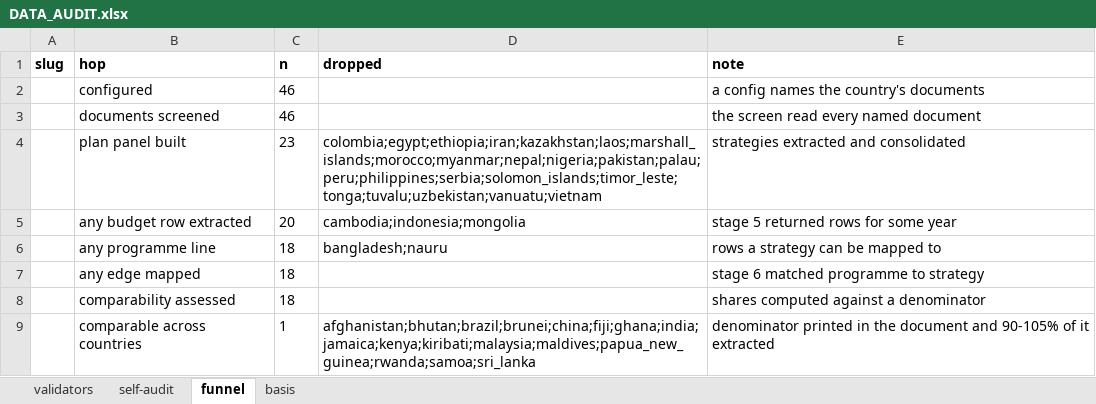
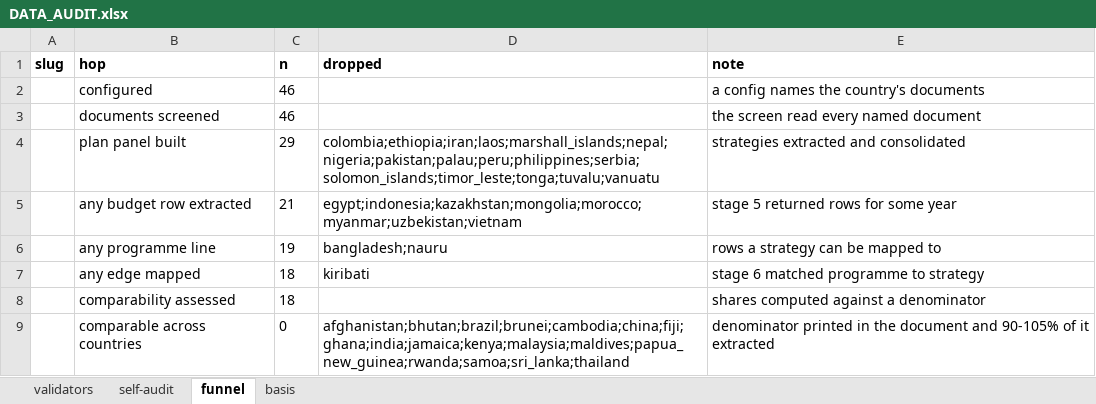
Before and after one commit to SebPasha/PVII_AI_Unveils_Tomorrow_Dashboard, an Excel workbook: DATA_AUDIT.xlsx, sheet funnel, drawn as a sheet; values as stored, in another font and other column widths than the file's, no borders; the diff names each change by its address in the sheet, - before the commit and + after, or states it on an @@ line.

```diff
--- a/DATA_AUDIT.xlsx (sheet funnel)
+++ b/DATA_AUDIT.xlsx (sheet funnel)
-C4 (n): 23
+C4 (n): 29
-D4 (dropped): colombia;egypt;ethiopia;iran;kazakhstan;laos;marshall_islands;morocco;myanmar;nepal;nigeria;pakistan;palau;peru;philippines;serbia;solomon_islands;timor_leste;tonga;tuvalu;uzbekistan;vanuatu;vietnam
+D4 (dropped): colombia;ethiopia;iran;laos;marshall_islands;nepal;nigeria;pakistan;palau;peru;philippines;serbia;solomon_islands;timor_leste;tonga;tuvalu;vanuatu
-C5 (n): 20
+C5 (n): 21
-D5 (dropped): cambodia;indonesia;mongolia
+D5 (dropped): egypt;indonesia;kazakhstan;mongolia;morocco;myanmar;uzbekistan;vietnam
-C6 (n): 18
+C6 (n): 19
-D7 (dropped): (empty)
+D7 (dropped): kiribati
-C9 (n): 1
+C9 (n): 0
-D9 (dropped): afghanistan;bhutan;brazil;brunei;china;fiji;ghana;india;jamaica;kenya;kiribati;malaysia;maldives;papua_new_guinea;rwanda;samoa;sri_lanka
+D9 (dropped): afghanistan;bhutan;brazil;brunei;cambodia;china;fiji;ghana;india;jamaica;kenya;malaysia;maldives;papua_new_guinea;rwanda;samoa;sri_lanka;thailand
```
Also changed, not shown: sheet self-audit, sheet validators, sheet basis, DATA_ISSUES.xlsx, FIXES.xlsx, 8 other files.
